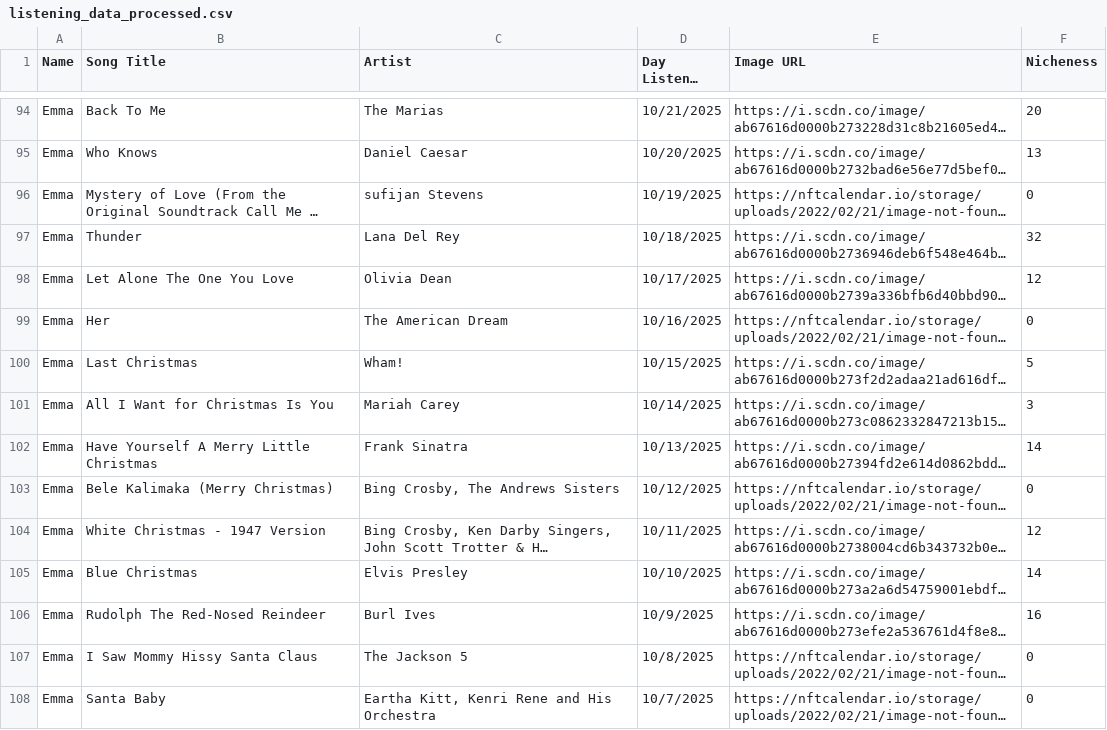
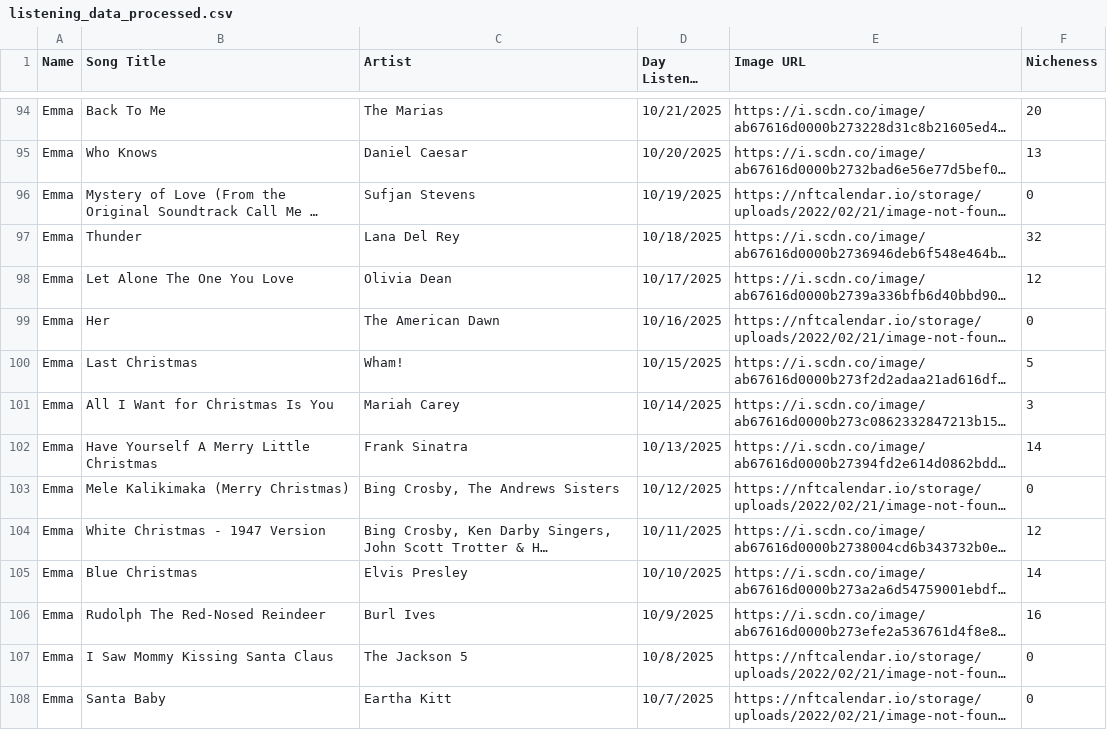
Before and after one commit to aly-wu/BeMusic, a CSV file: listening_data_processed.csv, drawn as a sheet; only a part is shown, gaps mark what is left out; long unchanged cells end in …; the diff covers the shown part only; the diff names each change by its address in the sheet, - before the commit and + after, or states it on an @@ line.

```diff
--- a/listening_data_processed.csv
+++ b/listening_data_processed.csv
-C96 (Artist): sufijan Stevens
+C96 (Artist): Sufjan Stevens
-C99 (Artist): The American Dream
+C99 (Artist): The American Dawn
-B103 (Song Title): Bele Kalimaka (Merry Christmas)
+B103 (Song Title): Mele Kalikimaka (Merry Christmas)
-B107 (Song Title): I Saw Mommy Hissy Santa Claus
+B107 (Song Title): I Saw Mommy Kissing Santa Claus
-C108 (Artist): Eartha Kitt, Kenri Rene and His Orchestra
+C108 (Artist): Eartha Kitt
```
Also changed, not shown: 4 removed rows and 54 edited cells elsewhere in this file, 3 other files.
